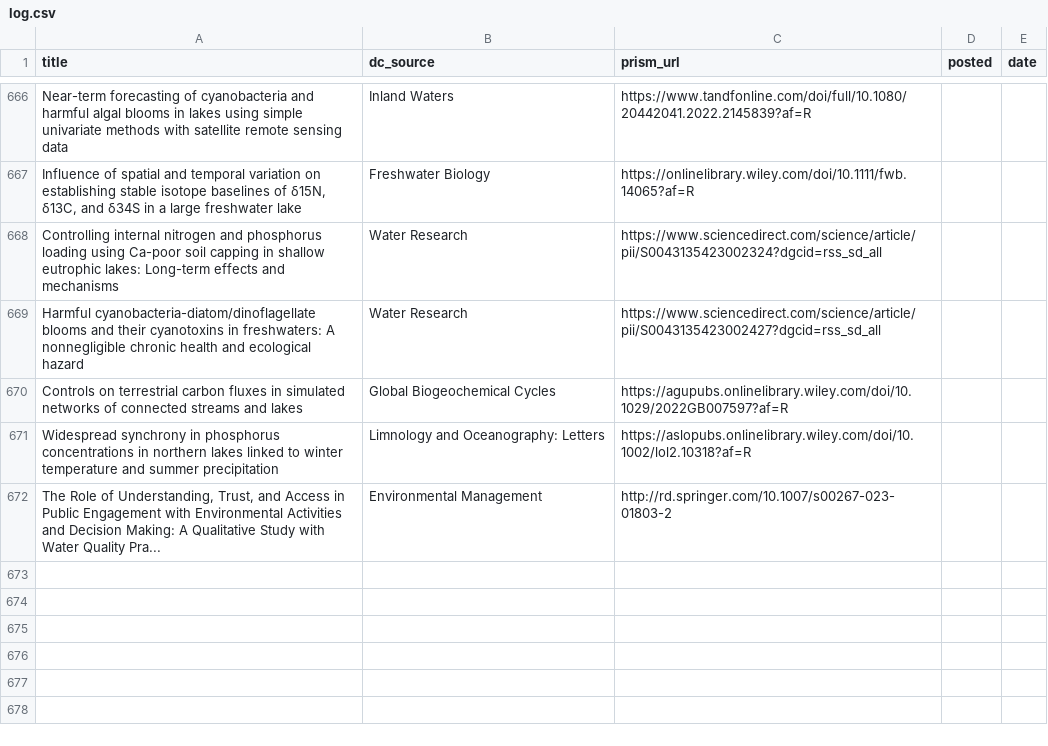
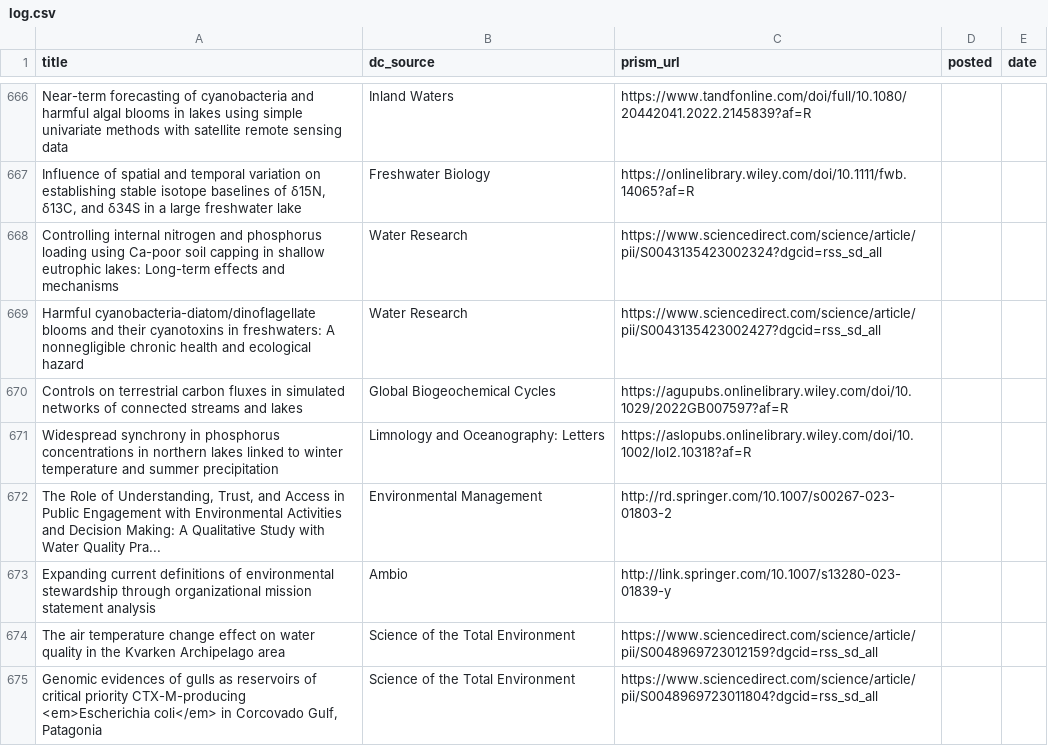
Before and after one commit to feedpapers/limnopapers, a CSV file: log.csv, drawn as a sheet; only a part is shown, gaps mark what is left out.

Commit message:
Updated log

```diff
--- a/log.csv
+++ b/log.csv
@@ -672 +672,4 @@ Widespread synchrony in phosphorus concentrations in northern lakes linked to wi
 "The Role of Understanding, Trust, and Access in Public Engagement with Environmental Activities and Decision Making: A Qualitative Study with Water Quality Pra...",Environmental Management,http://rd.springer.com/10.1007/s00267-023-01803-2,,
+Expanding current definitions of environmental stewardship through organizational mission statement analysis,Ambio,http://link.springer.com/10.1007/s13280-023-01839-y,,
+The air temperature change effect on water quality in the Kvarken Archipelago area,Science of the Total Environment,https://www.sciencedirect.com/science/article/pii/S0048969723012159?dgcid=rss_sd_all,,
+"Genomic evidences of gulls as reservoirs of critical priority CTX-M-producing <em>Escherichia coli</em> in Corcovado Gulf, Patagonia",Science of the Total Environment,https://www.sciencedirect.com/science/article/pii/S0048969723011804?dgcid=rss_sd_all,,
```
